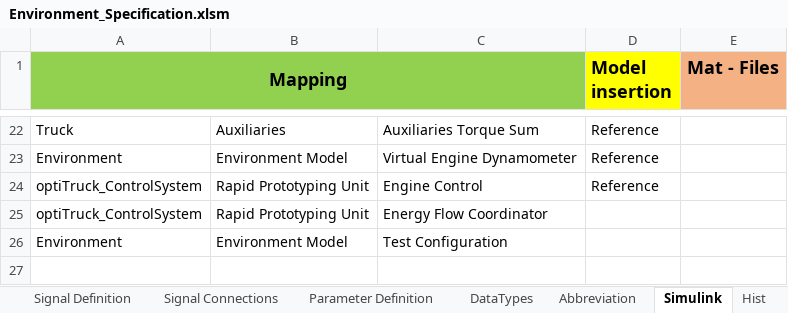
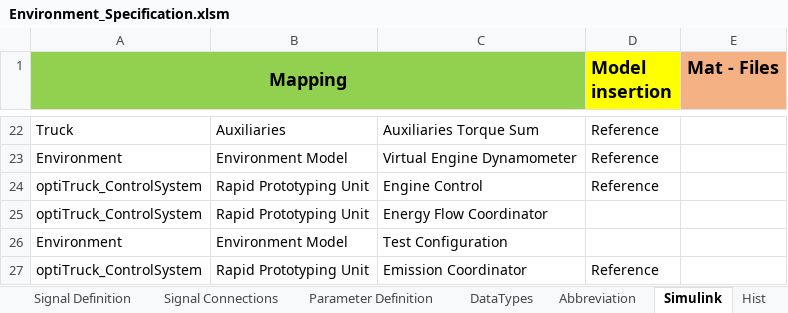
Before and after one commit to eozatay/optitruck_simulator, an Excel workbook: Environment_Specification.xlsm, sheet Simulink, drawn as a sheet; only a part is shown, gaps mark what is left out; values as stored, in another font and other column widths than the file's, no borders; the diff names each change by its address in the sheet, - before the commit and + after, or states it on an @@ line.

Commit message:
Add files via upload
Added EngMdl signals to EmissionCoordinator - placeholder function only

```diff
--- a/Environment_Specification.xlsm (sheet Simulink)
+++ b/Environment_Specification.xlsm (sheet Simulink)
+row 27: optiTruck_ControlSystem | Rapid Prototyping Unit | Emission Coordinator | Reference
```
Also changed, not shown: sheet Signal Definition, sheet Signal Connections, sheet Parameter Definition, sheet Hist, sheet Abbreviation, hidden cells, charts or pictures.
